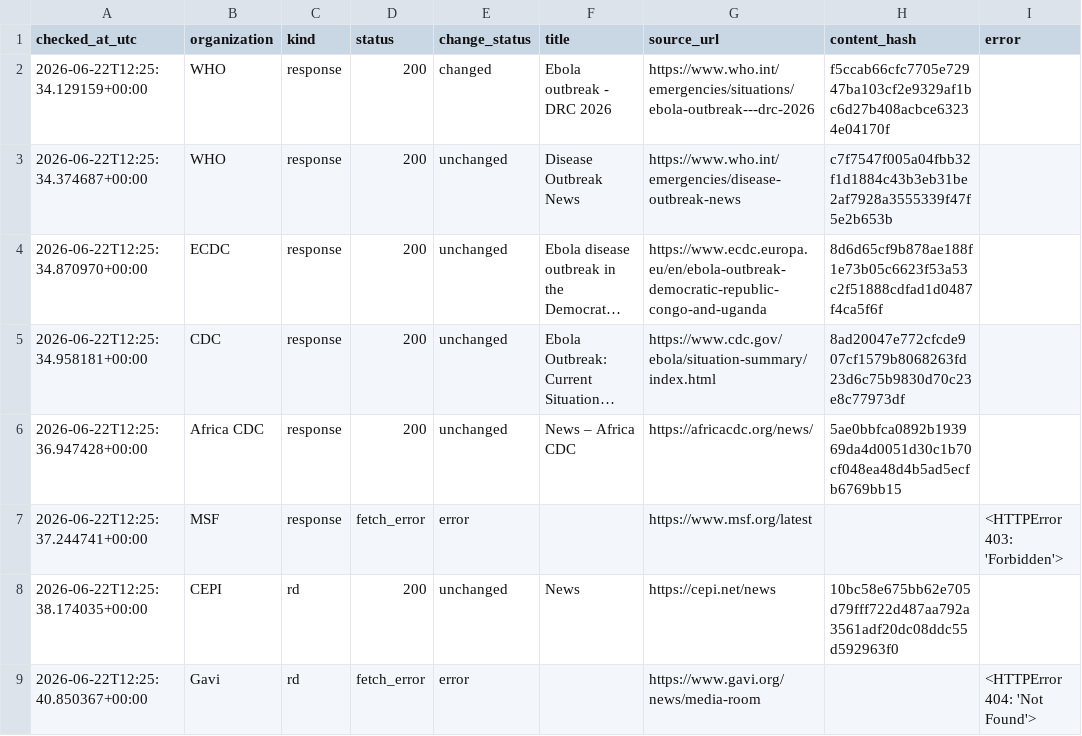
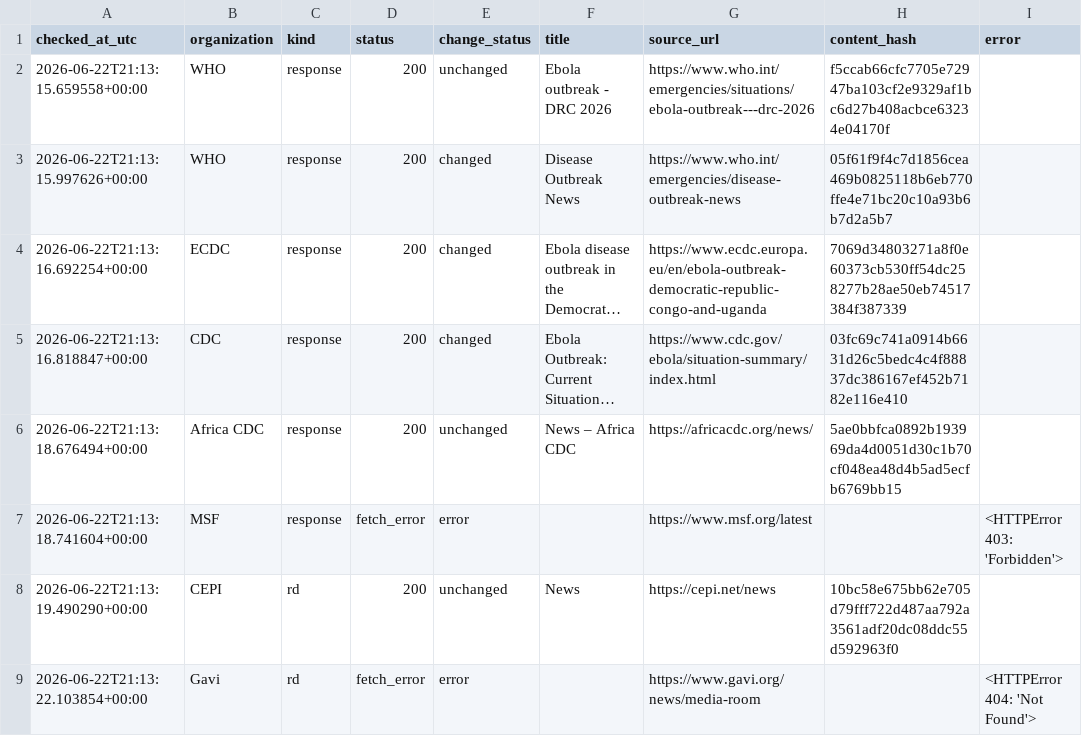
Before and after one commit to mosuzuki/ebola2026, a CSV file: data/processed/source_monitor.csv, drawn as a sheet; long unchanged cells end in …; the diff names each change by its address in the sheet, - before the commit and + after, or states it on an @@ line.

```diff
--- a/data/processed/source_monitor.csv
+++ b/data/processed/source_monitor.csv
-A2 (checked_at_utc): 2026-06-22T12:25:34.129159+00:00
+A2 (checked_at_utc): 2026-06-22T21:13:15.659558+00:00
-E2 (change_status): changed
+E2 (change_status): unchanged
-A3 (checked_at_utc): 2026-06-22T12:25:34.374687+00:00
+A3 (checked_at_utc): 2026-06-22T21:13:15.997626+00:00
-E3:E5 (change_status): unchanged
+E3:E5 (change_status): changed
-H3 (content_hash): c7f7547f005a04fbb32f1d1884c43b3eb31be2af7928a3555339f47f5e2b653b
+H3 (content_hash): 05f61f9f4c7d1856cea469b0825118b6eb770ffe4e71bc20c10a93b6b7d2a5b7
-A4 (checked_at_utc): 2026-06-22T12:25:34.870970+00:00
+A4 (checked_at_utc): 2026-06-22T21:13:16.692254+00:00
-H4 (content_hash): 8d6d65cf9b878ae188f1e73b05c6623f53a53c2f51888cdfad1d0487f4ca5f6f
+H4 (content_hash): 7069d34803271a8f0e60373cb530ff54dc258277b28ae50eb74517384f387339
-A5 (checked_at_utc): 2026-06-22T12:25:34.958181+00:00
+A5 (checked_at_utc): 2026-06-22T21:13:16.818847+00:00
-H5 (content_hash): 8ad20047e772cfcde907cf1579b8068263fd23d6c75b9830d70c23e8c77973df
+H5 (content_hash): 03fc69c741a0914b6631d26c5bedc4c4f88837dc386167ef452b7182e116e410
-A6 (checked_at_utc): 2026-06-22T12:25:36.947428+00:00
+A6 (checked_at_utc): 2026-06-22T21:13:18.676494+00:00
-A7 (checked_at_utc): 2026-06-22T12:25:37.244741+00:00
+A7 (checked_at_utc): 2026-06-22T21:13:18.741604+00:00
-A8 (checked_at_utc): 2026-06-22T12:25:38.174035+00:00
+A8 (checked_at_utc): 2026-06-22T21:13:19.490290+00:00
-A9 (checked_at_utc): 2026-06-22T12:25:40.850367+00:00
+A9 (checked_at_utc): 2026-06-22T21:13:22.103854+00:00
```
Also changed, not shown: data/processed/auto_response_updates.csv, data/processed/latest_48h_summary.csv, 6 other files.
